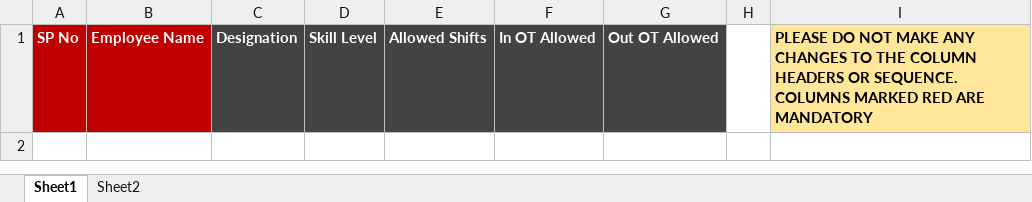
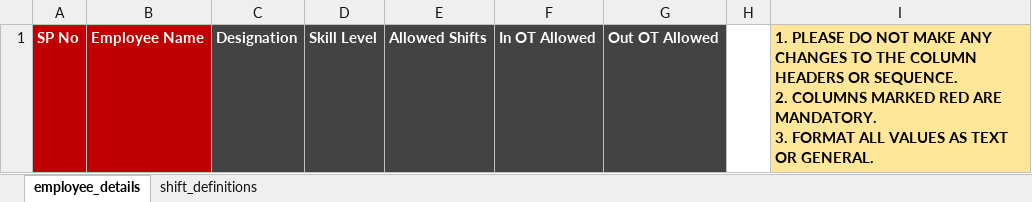
Before and after one commit to alqamah/TSL---FMM-I-CG-AutomatedAttendanceBillingEngine, an Excel workbook: assets/masterSheet_format.xlsx, sheet employee_details, drawn as a sheet; values as stored, in another font and other column widths than the file's, no borders; ↵ is a line break in a cell; the diff names each change by its address in the sheet, - before the commit and + after, or states it on an @@ line.

Commit message:
updated test data and mastersheet_upload.xlsx

```diff
--- a/assets/masterSheet_format.xlsx (sheet employee_details)
+++ b/assets/masterSheet_format.xlsx (sheet employee_details)
-sheet tab: Sheet1
+sheet tab: employee_details
-sheet tab: Sheet2
+sheet tab: shift_definitions
-I1: PLEASE DO NOT MAKE ANY CHANGES TO THE COLUMN HEADERS OR SEQUENCE. ↵ COLUMNS MARKED RED ARE MANDATORY
+I1: 1. PLEASE DO NOT MAKE ANY CHANGES TO THE COLUMN HEADERS OR SEQUENCE. ↵ 2. COLUMNS MARKED RED ARE MANDATORY. ↵ 3. FORMAT ALL VALUES AS TEXT OR GENERAL.
```
Also changed, not shown: 3 other files.
